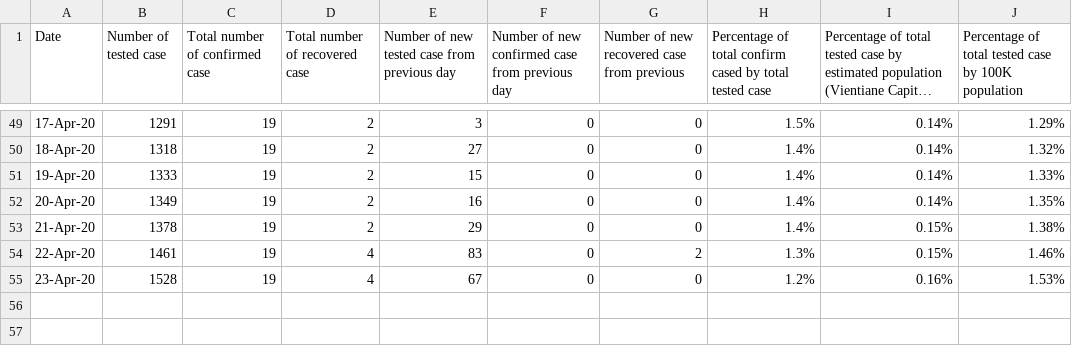
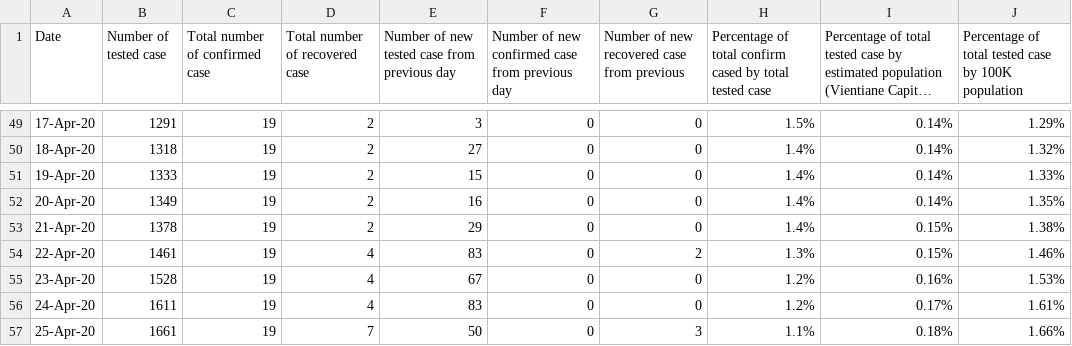
Before and after one commit to douangtavanh/covid-19-data-laos, a CSV file: data/covid-19-data-daily-tracking-laos.csv, drawn as a sheet; only a part is shown, gaps mark what is left out; long unchanged cells end in …; the diff names each change by its address in the sheet, - before the commit and + after, or states it on an @@ line.

```diff
--- a/data/covid-19-data-daily-tracking-laos.csv
+++ b/data/covid-19-data-daily-tracking-laos.csv
+row 56: 24-Apr-20 | 1611 | 19 | 4 | 83 | 0 | 0 | 1.2% | 0.17% | 1.61%
+row 57: 25-Apr-20 | 1661 | 19 | 7 | 50 | 0 | 3 | 1.1% | 0.18% | 1.66%
```
Also changed, not shown: data/laoPDR.csv, 1 other file.
